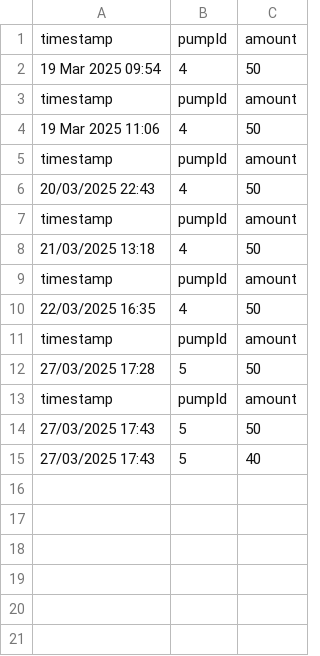
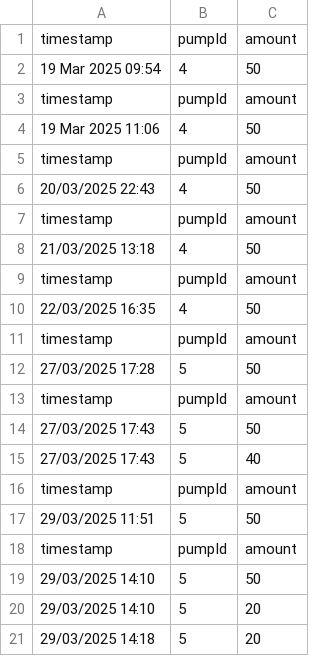
Before and after one commit to ppetruso8/smart_irrigation_system, a CSV file: fertilization.csv, drawn as a sheet; the diff names each change by its address in the sheet, - before the commit and + after, or states it on an @@ line.

```diff
--- a/fertilization.csv
+++ b/fertilization.csv
+row 16: timestamp | pumpId | amount
+row 17: 29/03/2025 11:51 | 5 | 50
+row 18: timestamp | pumpId | amount
+row 19: 29/03/2025 14:10 | 5 | 50
+row 20: 29/03/2025 14:10 | 5 | 20
+row 21: 29/03/2025 14:18 | 5 | 20
```
Also changed, not shown: 23 other files.
